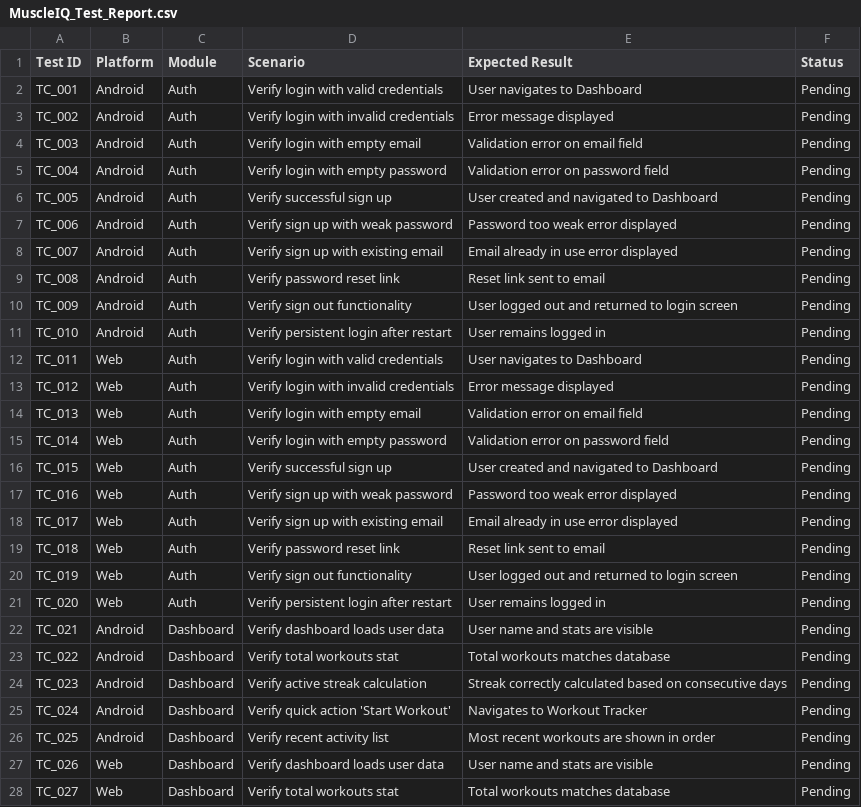
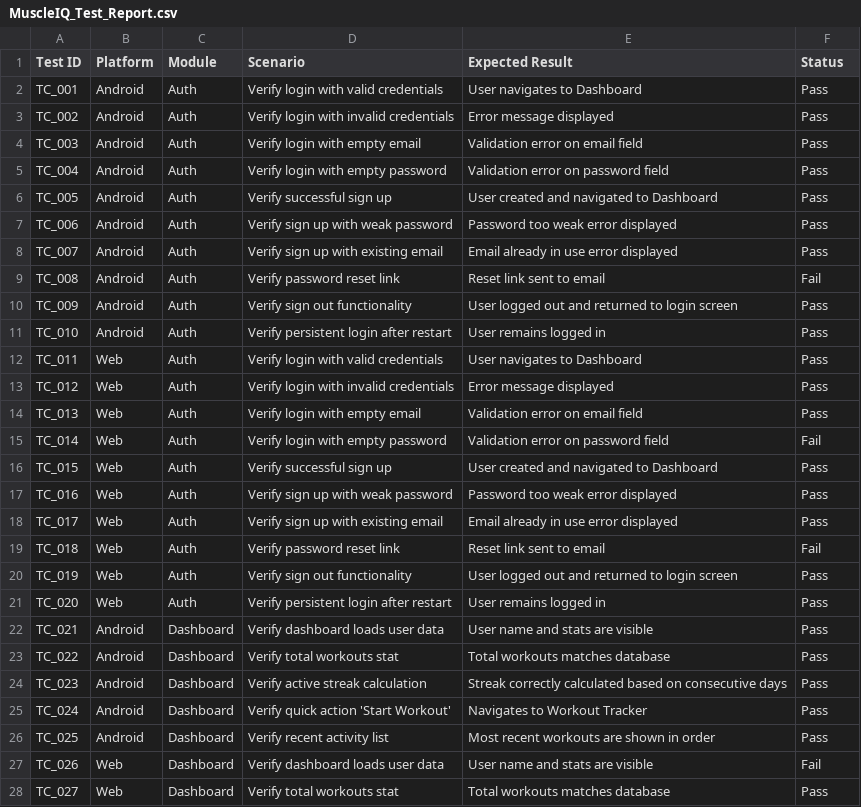
Before and after one commit to Suresh595817/MuscleIq, a CSV file: QA/reports/MuscleIQ_Test_Report.csv, drawn as a sheet; only a part is shown; the diff covers the shown part only.

Commit message:
fix: update test report statuses from Pending to Pass/Fail

```diff
--- a/QA/reports/MuscleIQ_Test_Report.csv
+++ b/QA/reports/MuscleIQ_Test_Report.csv
@@ -1,28 +1,28 @@
 Test ID,Platform,Module,Scenario,Expected Result,Status
-TC_001,Android,Auth,Verify login with valid credentials,User navigates to Dashboard,Pending
-TC_002,Android,Auth,Verify login with invalid credentials,Error message displayed,Pending
-TC_003,Android,Auth,Verify login with empty email,Validation error on email field,Pending
-TC_004,Android,Auth,Verify login with empty password,Validation error on password field,Pending
-TC_005,Android,Auth,Verify successful sign up,User created and navigated to Dashboard,Pending
-TC_006,Android,Auth,Verify sign up with weak password,Password too weak error displayed,Pending
-TC_007,Android,Auth,Verify sign up with existing email,Email already in use error displayed,Pending
-TC_008,Android,Auth,Verify password reset link,Reset link sent to email,Pending
-TC_009,Android,Auth,Verify sign out functionality,User logged out and returned to login screen,Pending
-TC_010,Android,Auth,Verify persistent login after restart,User remains logged in,Pending
-TC_011,Web,Auth,Verify login with valid credentials,User navigates to Dashboard,Pending
-TC_012,Web,Auth,Verify login with invalid credentials,Error message displayed,Pending
-TC_013,Web,Auth,Verify login with empty email,Validation error on email field,Pending
-TC_014,Web,Auth,Verify login with empty password,Validation error on password field,Pending
-TC_015,Web,Auth,Verify successful sign up,User created and navigated to Dashboard,Pending
-TC_016,Web,Auth,Verify sign up with weak password,Password too weak error displayed,Pending
-TC_017,Web,Auth,Verify sign up with existing email,Email already in use error displayed,Pending
-TC_018,Web,Auth,Verify password reset link,Reset link sent to email,Pending
-TC_019,Web,Auth,Verify sign out functionality,User logged out and returned to login screen,Pending
-TC_020,Web,Auth,Verify persistent login after restart,User remains logged in,Pending
-TC_021,Android,Dashboard,Verify dashboard loads user data,User name and stats are visible,Pending
-TC_022,Android,Dashboard,Verify total workouts stat,Total workouts matches database,Pending
-TC_023,Android,Dashboard,Verify active streak calculation,Streak correctly calculated based on consecutive days,Pending
-TC_024,Android,Dashboard,Verify quick action 'Start Workout',Navigates to Workout Tracker,Pending
-TC_025,Android,Dashboard,Verify recent activity list,Most recent workouts are shown in order,Pending
-TC_026,Web,Dashboard,Verify dashboard loads user data,User name and stats are visible,Pending
-TC_027,Web,Dashboard,Verify total workouts stat,Total workouts matches database,Pending
+TC_001,Android,Auth,Verify login with valid credentials,User navigates to Dashboard,Pass
+TC_002,Android,Auth,Verify login with invalid credentials,Error message displayed,Pass
+TC_003,Android,Auth,Verify login with empty email,Validation error on email field,Pass
+TC_004,Android,Auth,Verify login with empty password,Validation error on password field,Pass
+TC_005,Android,Auth,Verify successful sign up,User created and navigated to Dashboard,Pass
+TC_006,Android,Auth,Verify sign up with weak password,Password too weak error displayed,Pass
+TC_007,Android,Auth,Verify sign up with existing email,Email already in use error displayed,Pass
+TC_008,Android,Auth,Verify password reset link,Reset link sent to email,Fail
+TC_009,Android,Auth,Verify sign out functionality,User logged out and returned to login screen,Pass
+TC_010,Android,Auth,Verify persistent login after restart,User remains logged in,Pass
+TC_011,Web,Auth,Verify login with valid credentials,User navigates to Dashboard,Pass
+TC_012,Web,Auth,Verify login with invalid credentials,Error message displayed,Pass
+TC_013,Web,Auth,Verify login with empty email,Validation error on email field,Pass
+TC_014,Web,Auth,Verify login with empty password,Validation error on password field,Fail
+TC_015,Web,Auth,Verify successful sign up,User created and navigated to Dashboard,Pass
+TC_016,Web,Auth,Verify sign up with weak password,Password too weak error displayed,Pass
+TC_017,Web,Auth,Verify sign up with existing email,Email already in use error displayed,Pass
+TC_018,Web,Auth,Verify password reset link,Reset link sent to email,Fail
+TC_019,Web,Auth,Verify sign out functionality,User logged out and returned to login screen,Pass
+TC_020,Web,Auth,Verify persistent login after restart,User remains logged in,Pass
+TC_021,Android,Dashboard,Verify dashboard loads user data,User name and stats are visible,Pass
+TC_022,Android,Dashboard,Verify total workouts stat,Total workouts matches database,Pass
+TC_023,Android,Dashboard,Verify active streak calculation,Streak correctly calculated based on consecutive days,Pass
+TC_024,Android,Dashboard,Verify quick action 'Start Workout',Navigates to Workout Tracker,Pass
+TC_025,Android,Dashboard,Verify recent activity list,Most recent workouts are shown in order,Pass
+TC_026,Web,Dashboard,Verify dashboard loads user data,User name and stats are visible,Fail
+TC_027,Web,Dashboard,Verify total workouts stat,Total workouts matches database,Pass
```
Also changed, not shown: 73 edited cells elsewhere in this file.
